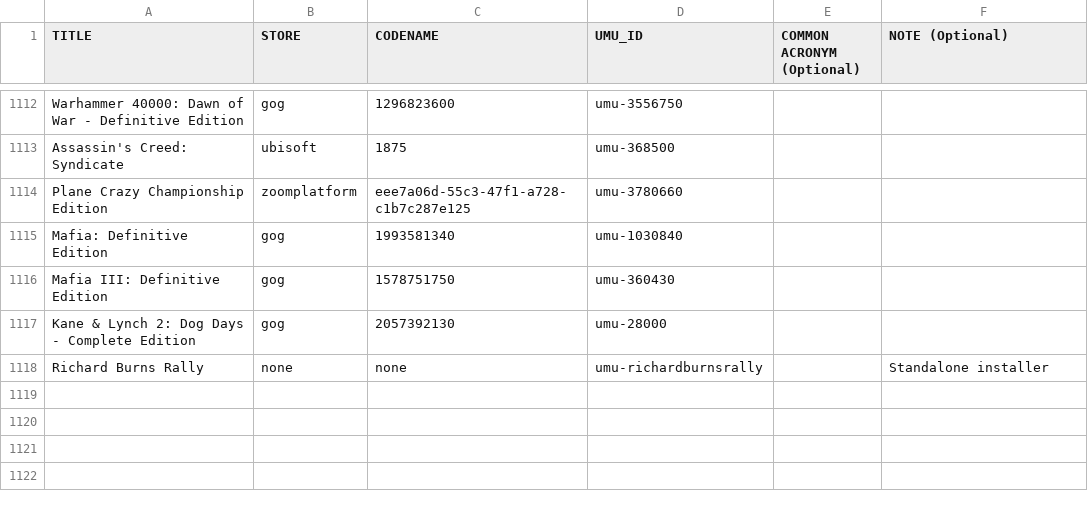
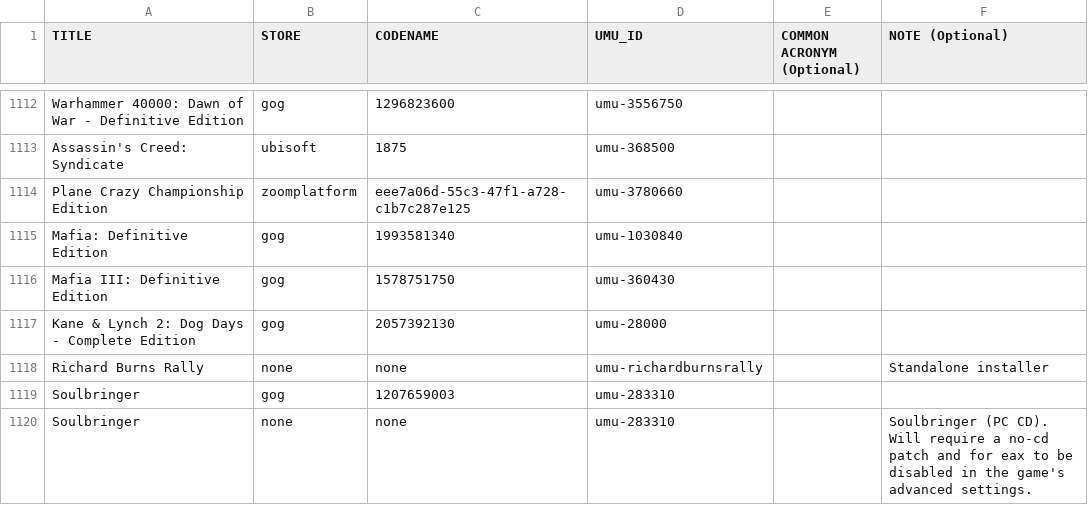
Before and after one commit to Open-Wine-Components/umu-database, a CSV file: umu-database.csv, drawn as a sheet; only a part is shown, gaps mark what is left out; the diff names each change by its address in the sheet, - before the commit and + after, or states it on an @@ line.

Commit message:
Add Soulbringer

```diff
--- a/umu-database.csv
+++ b/umu-database.csv
+row 1119: Soulbringer | gog | 1207659003 | umu-283310
+row 1120: Soulbringer | none | none | umu-283310 |  | Soulbringer (PC CD). Will require a no-cd patch and for eax to be disabled in the game's advanced settings.
```
